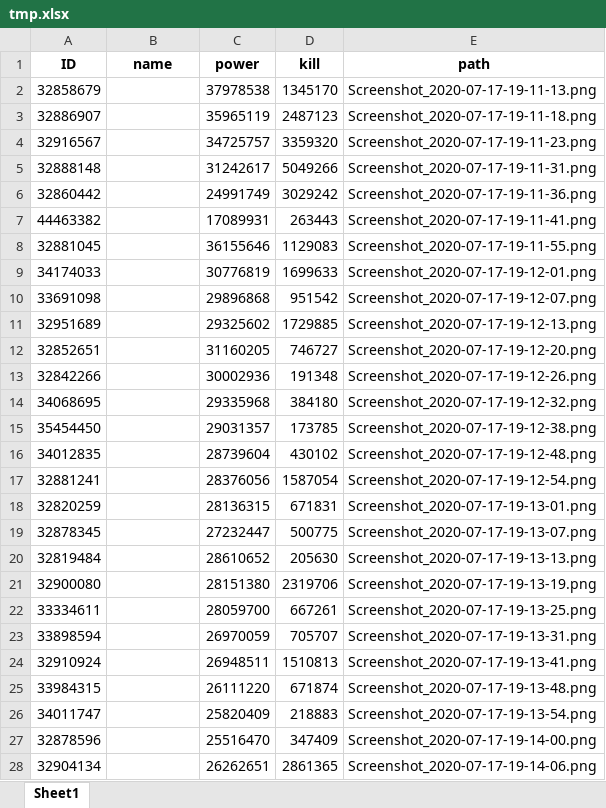
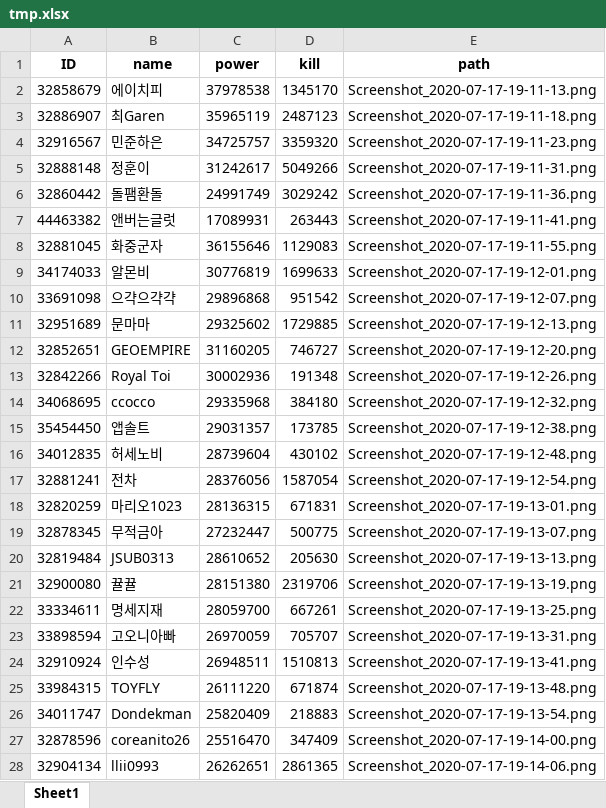
Before and after one commit to khlee369/ROK_OCR, an Excel workbook: tmp.xlsx, sheet Sheet1, drawn as a sheet; only a part is shown; values as stored, in another font and other column widths than the file's, no borders; the diff covers the shown part only; the diff names each change by its address in the sheet, - before the commit and + after, or states it on an @@ line.

```diff
--- a/tmp.xlsx (sheet Sheet1)
+++ b/tmp.xlsx (sheet Sheet1)
-B2 (name): (empty)
+B2 (name): 에이치피
-B3 (name): (empty)
+B3 (name): 최Garen
-B4 (name): (empty)
+B4 (name): 민준하은
-B5 (name): (empty)
+B5 (name): 정훈이
-B6 (name): (empty)
+B6 (name): 돌팸환돌
-B7 (name): (empty)
+B7 (name): 앤버는글럿
-B8 (name): (empty)
+B8 (name): 화중군자
-B9 (name): (empty)
+B9 (name): 알몬비
-B10 (name): (empty)
+B10 (name): 으갹으갹갹
-B11 (name): (empty)
+B11 (name): 문마마
-B12 (name): (empty)
+B12 (name): GEOEMPIRE
-B13 (name): (empty)
+B13 (name): Royal Toi
-B14 (name): (empty)
+B14 (name): ccocco
-B15 (name): (empty)
+B15 (name): 앱솔트
-B16 (name): (empty)
+B16 (name): 허세노비
-B17 (name): (empty)
+B17 (name): 전차
-B18 (name): (empty)
+B18 (name): 마리오1023
-B19 (name): (empty)
+B19 (name): 무적금아
-B20 (name): (empty)
+B20 (name): JSUB0313
-B21 (name): (empty)
+B21 (name): 뀰뀰
-B22 (name): (empty)
+B22 (name): 명세지재
-B23 (name): (empty)
+B23 (name): 고오니아빠
-B24 (name): (empty)
+B24 (name): 인수성
-B25 (name): (empty)
+B25 (name): TOYFLY
-B26 (name): (empty)
+B26 (name): Dondekman
-B27 (name): (empty)
+B27 (name): coreanito26
-B28 (name): (empty)
+B28 (name): llii0993
```
Also changed, not shown: other rows of this sheet, id2name.xlsx, 4 other files.
